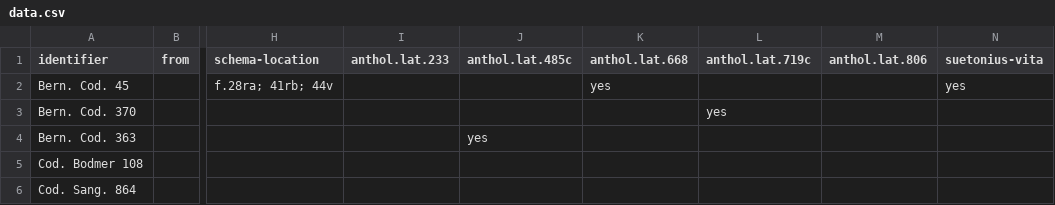
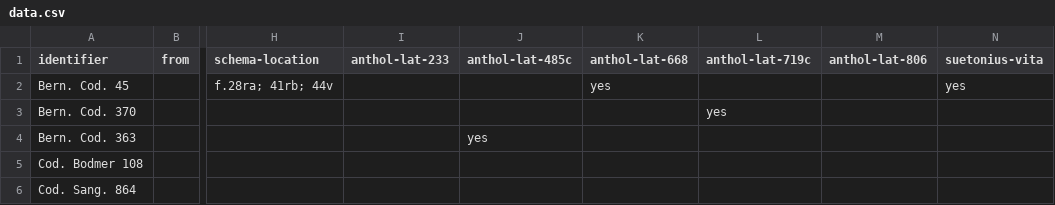
Before and after one commit to enury/lucan-mss, a CSV file: data.csv, drawn as a sheet; only a part is shown, gaps mark what is left out; the diff names each change by its address in the sheet, - before the commit and + after, or states it on an @@ line.

Commit message:
Update data.csv
Trying to remove dots from header for datatables error.

```diff
--- a/data.csv
+++ b/data.csv
-I1: anthol.lat.233
+I1: anthol-lat-233
-J1: anthol.lat.485c
+J1: anthol-lat-485c
-K1: anthol.lat.668
+K1: anthol-lat-668
-L1: anthol.lat.719c
+L1: anthol-lat-719c
-M1: anthol.lat.806
+M1: anthol-lat-806
```
